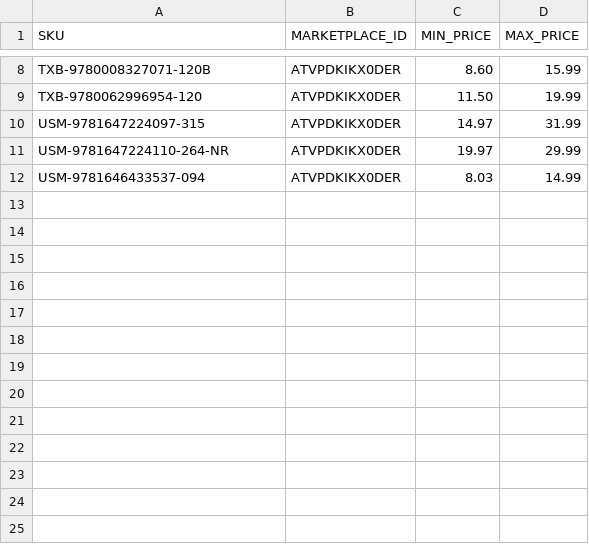
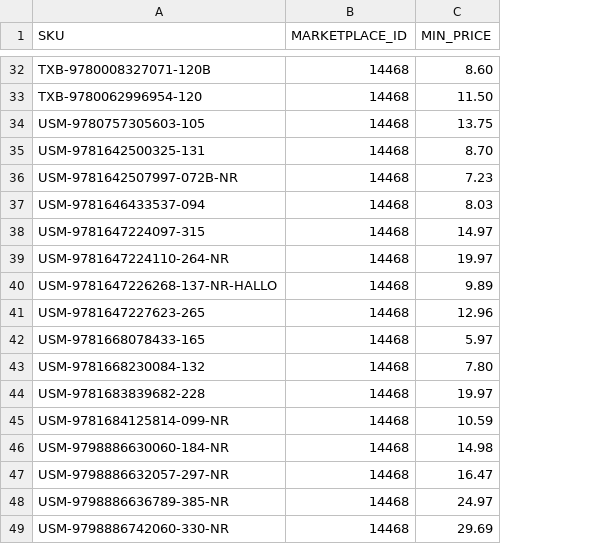
Before and after one commit to ottnot/informed-repricer-sync, a CSV file: informed_sync.csv, drawn as a sheet; only a part is shown, gaps mark what is left out; removed rows and columns are numbered as before the commit, all else as after; the diff covers the shown part only; the diff names each change by its address in the sheet, - before the commit and + after, or states it on an @@ line.

```diff
--- a/informed_sync.csv
+++ b/informed_sync.csv
-column D (MAX_PRICE), rows 8-11: 15.99 | 19.99 | 31.99 | 29.99
-B32:B33 (MARKETPLACE_ID): ATVPDKIKX0DER
+B32:B33 (MARKETPLACE_ID): 14468
+row 34: USM-9780757305603-105 | 14468 | 13.75
+row 35: USM-9781642500325-131 | 14468 | 8.70
+row 36: USM-9781642507997-072B-NR | 14468 | 7.23
+row 37: USM-9781646433537-094 | 14468 | 8.03
-B38:B39 (MARKETPLACE_ID): ATVPDKIKX0DER
+B38:B39 (MARKETPLACE_ID): 14468
-row 12: USM-9781646433537-094 | ATVPDKIKX0DER | 8.03 | 14.99
+row 40: USM-9781647226268-137-NR-HALLO | 14468 | 9.89
+row 41: USM-9781647227623-265 | 14468 | 12.96
+row 42: USM-9781668078433-165 | 14468 | 5.97
+row 43: USM-9781668230084-132 | 14468 | 7.80
+row 44: USM-9781683839682-228 | 14468 | 19.97
+row 45: USM-9781684125814-099-NR | 14468 | 10.59
+row 46: USM-9798886630060-184-NR | 14468 | 14.98
+row 47: USM-9798886632057-297-NR | 14468 | 16.47
+row 48: USM-9798886636789-385-NR | 14468 | 24.97
+row 49: USM-9798886742060-330-NR | 14468 | 29.69
```
Also changed, not shown: 27 added rows, 3 removed rows and 4 edited cells elsewhere in this file.
